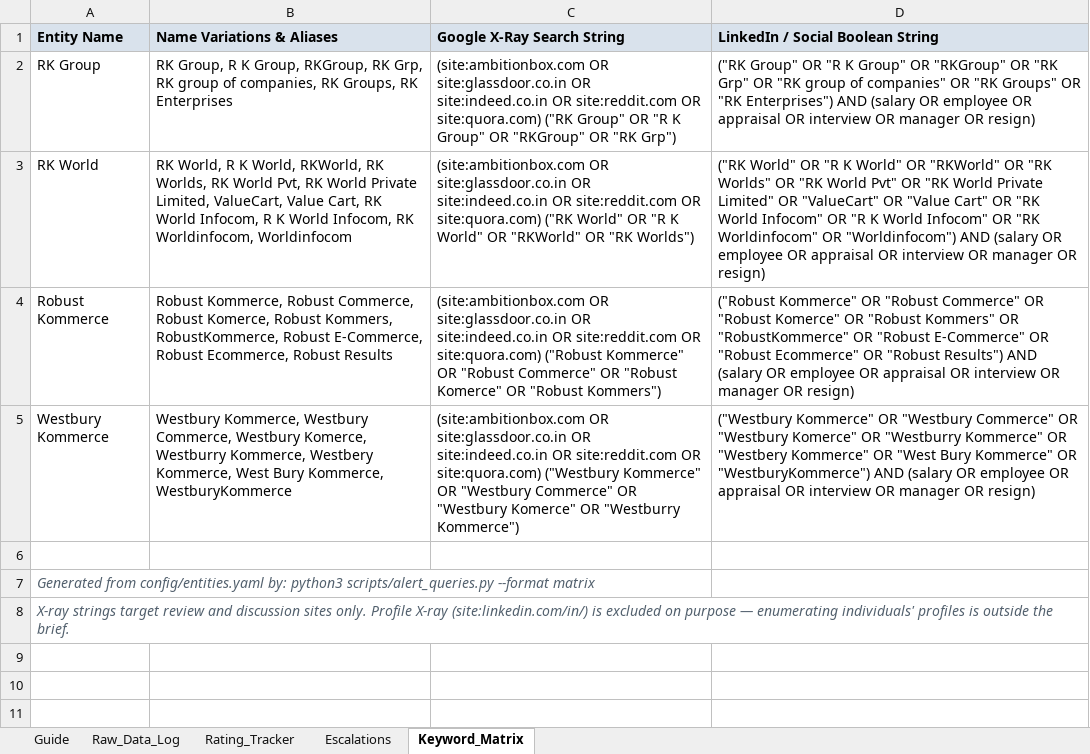
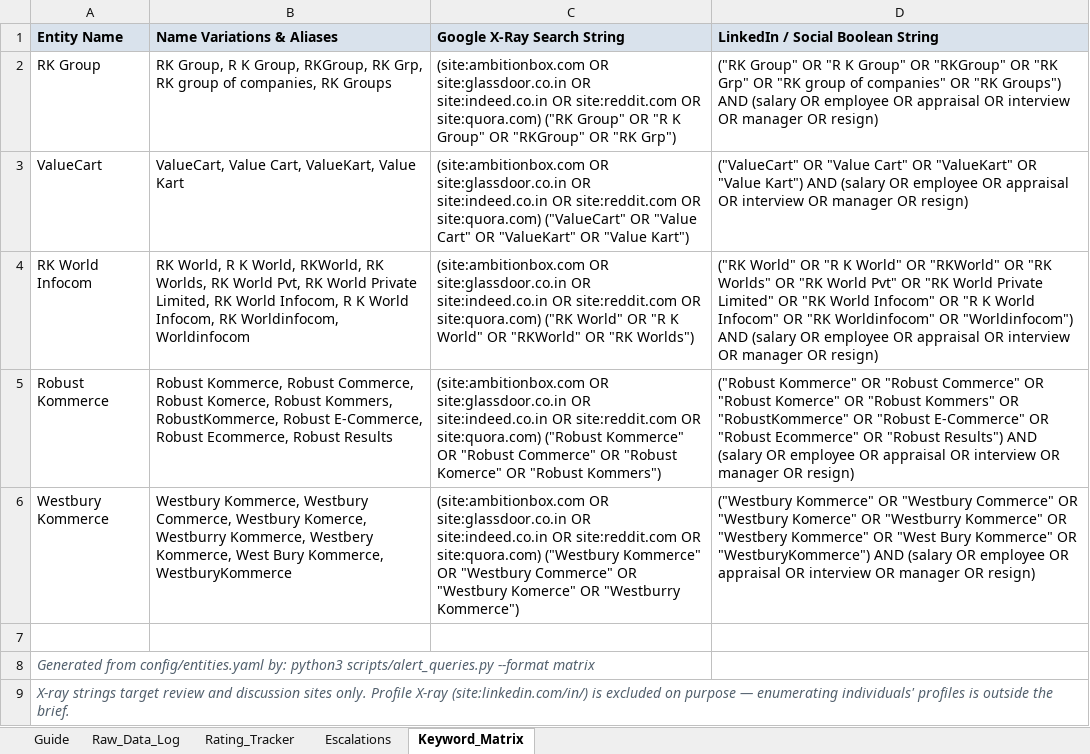
Before and after one commit to keerthanar24/HR-Intelligence-Digest, an Excel workbook: templates/HR_Intelligence_Master_Tracker.xlsx, sheet Keyword_Matrix, drawn as a sheet; values as stored, in another font and other column widths than the file's, no borders; addresses are those after the commit; the diff names each change by its address in the sheet, - before the commit and + after, or states it on an @@ line.

```diff
--- a/templates/HR_Intelligence_Master_Tracker.xlsx (sheet Keyword_Matrix)
+++ b/templates/HR_Intelligence_Master_Tracker.xlsx (sheet Keyword_Matrix)
-B2 (Name Variations & Aliases): …companies, RK Groups, RK Enterprises
+B2 (Name Variations & Aliases): …companies, RK Groups
-D2 (LinkedIn / Social Boolean String): …OR "RK Groups" OR "RK Enterprises") AND (salary…
+D2 (LinkedIn / Social Boolean String): …OR "RK Groups") AND (salary…
+row 3: ValueCart | ValueCart, Value Cart, ValueKart, Value Kart | (site:ambitionbox.com OR site:glassdoor.co.in OR site:indeed.co.in OR site:reddit.com OR site:quora.com) ("ValueCart" OR "Value Cart" OR "ValueKart" OR "Value Kart") | ("ValueCart" OR "Value Cart" OR "ValueKart" OR "Value Kart") AND (salary OR employee OR appraisal OR interview OR manager OR resign)
-A4 (Entity Name): RK World
+A4 (Entity Name): RK World Infocom
-B4 (Name Variations & Aliases): …Private Limited, ValueCart, Value Cart, RK World…
+B4 (Name Variations & Aliases): …Private Limited, RK World…
-D4 (LinkedIn / Social Boolean String): …Limited" OR "ValueCart" OR "Value Cart" OR "RK World…
+D4 (LinkedIn / Social Boolean String): …Limited" OR "RK World…
```
Also changed, not shown: 7 other files.
